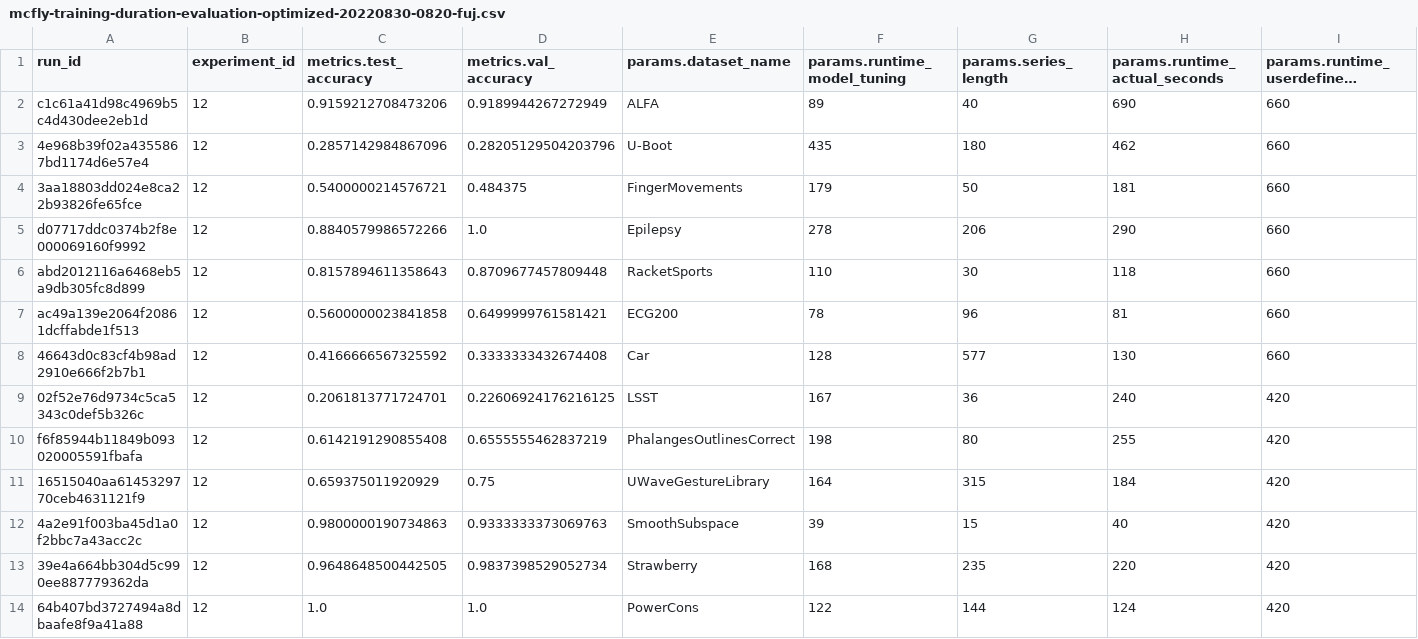
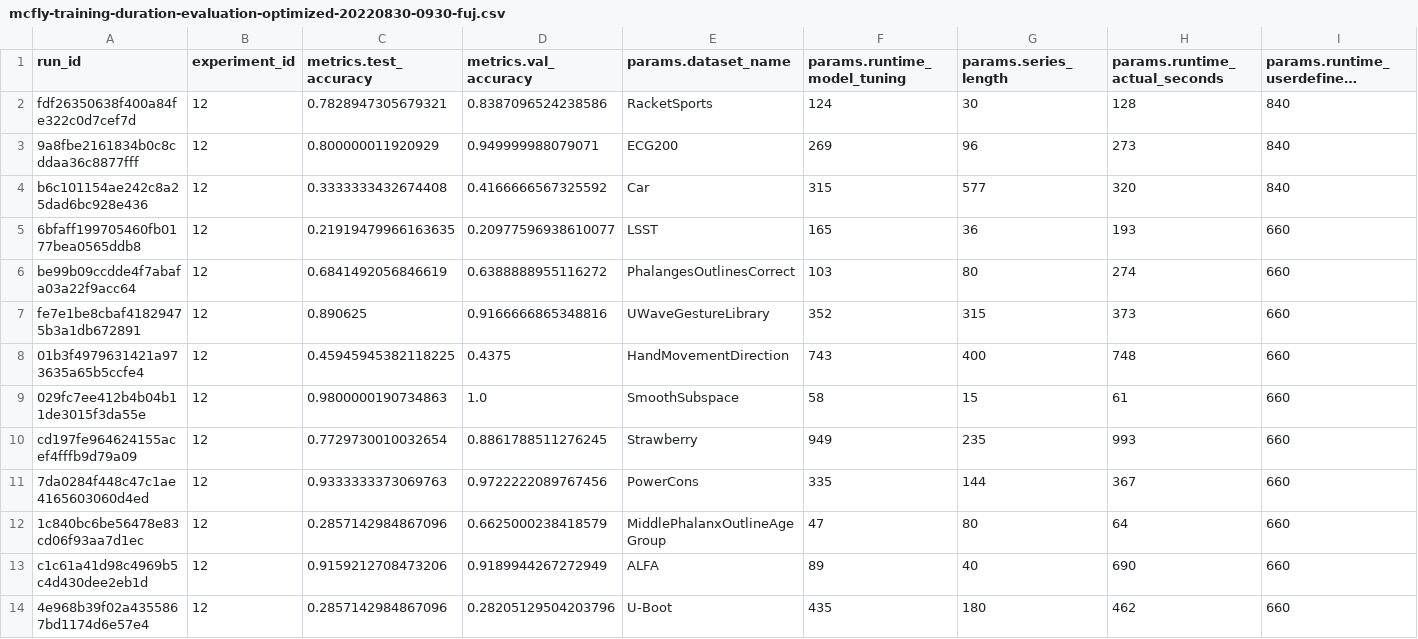
Before and after one commit to shamilnabiyev/automl-time-series, a CSV file: results/mcfly-training-duration-evaluation-optimized-20220830-0930-fuj.csv (was results/mcfly-training-duration-evaluation-optimized-20220830-0820-fuj.csv), drawn as a sheet; only a part is shown; the shorter side is filled out with more unchanged rows; long unchanged cells end in …; rows hold the shown columns only; the diff names each change by its address in the sheet, - before the commit and + after, or states it on an @@ line.

Commit message:
Updated the results of the experiment 12

```diff
--- a/results/mcfly-training-duration-evaluation-optimized-20220830-0820-fuj.csv
+++ b/results/mcfly-training-duration-evaluation-optimized-20220830-0930-fuj.csv
+row 2: fdf26350638f400a84fe322c0d7cef7d | 12 | 0.7828947305679321 | 0.8387096524238586 | RacketSports | 124 | 30 | 128 | 840
+row 3: 9a8fbe2161834b0c8cddaa36c8877fff | 12 | 0.800000011920929 | 0.949999988079071 | ECG200 | 269 | 96 | 273 | 840
+row 4: b6c101154ae242c8a25dad6bc928e436 | 12 | 0.3333333432674408 | 0.4166666567325592 | Car | 315 | 577 | 320 | 840
+row 5: 6bfaff199705460fb0177bea0565ddb8 | 12 | 0.21919479966163635 | 0.20977596938610077 | LSST | 165 | 36 | 193 | 660
+row 6: be99b09ccdde4f7abafa03a22f9acc64 | 12 | 0.6841492056846619 | 0.6388888955116272 | PhalangesOutlinesCorrect | 103 | 80 | 274 | 660
+row 7: fe7e1be8cbaf41829475b3a1db672891 | 12 | 0.890625 | 0.9166666865348816 | UWaveGestureLibrary | 352 | 315 | 373 | 660
+row 8: 01b3f4979631421a973635a65b5ccfe4 | 12 | 0.45945945382118225 | 0.4375 | HandMovementDirection | 743 | 400 | 748 | 660
+row 9: 029fc7ee412b4b04b11de3015f3da55e | 12 | 0.9800000190734863 | 1.0 | SmoothSubspace | 58 | 15 | 61 | 660
+row 10: cd197fe964624155acef4fffb9d79a09 | 12 | 0.7729730010032654 | 0.8861788511276245 | Strawberry | 949 | 235 | 993 | 660
+row 11: 7da0284f448c47c1ae4165603060d4ed | 12 | 0.9333333373069763 | 0.9722222089767456 | PowerCons | 335 | 144 | 367 | 660
+row 12: 1c840bc6be56478e83cd06f93aa7d1ec | 12 | 0.2857142984867096 | 0.6625000238418579 | MiddlePhalanxOutlineAgeGroup | 47 | 80 | 64 | 660
```
